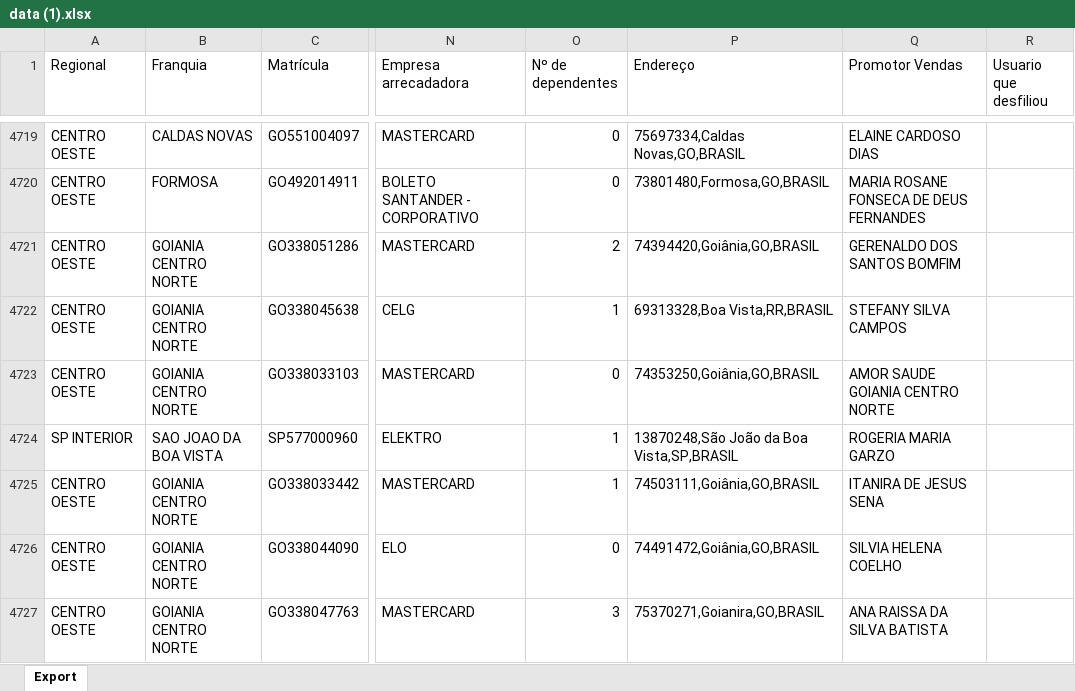
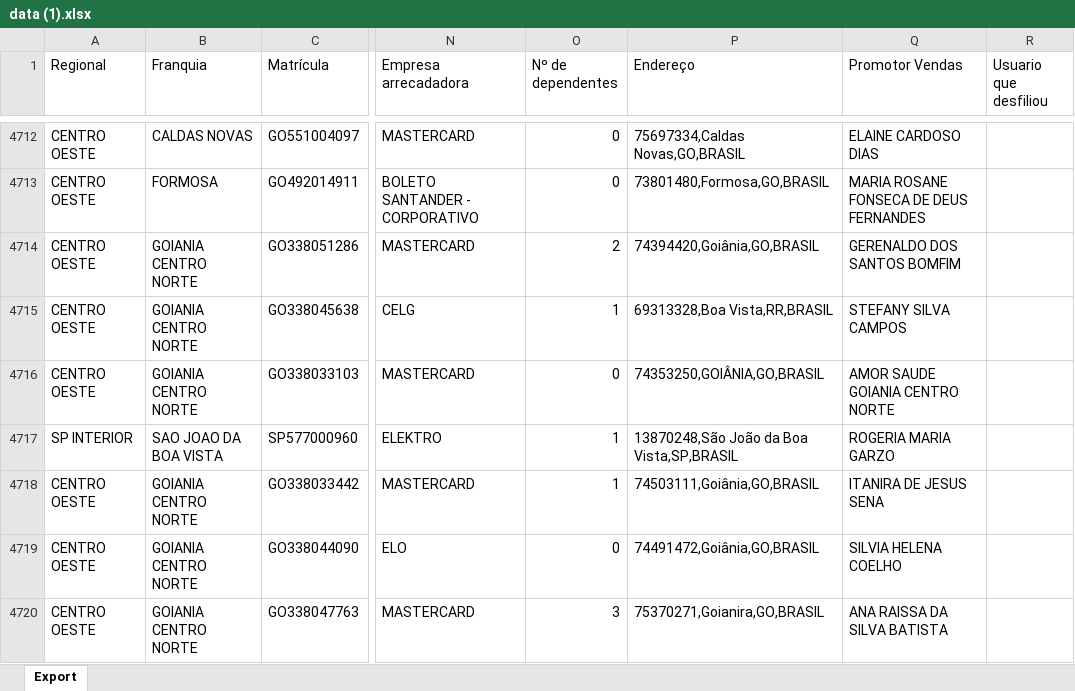
Before and after one commit to CentraldeControle/CDT, an Excel workbook: data (1).xlsx, sheet Export, drawn as a sheet; only a part is shown, gaps mark what is left out; values as stored, in another font and other column widths than the file's, no borders; addresses are those after the commit; the diff covers the shown part only; the diff names each change by its address in the sheet, - before the commit and + after, or states it on an @@ line.

```diff
--- a/data (1).xlsx (sheet Export)
+++ b/data (1).xlsx (sheet Export)
-P4716 (Endereço): 74353250,Goiânia,GO,BRASIL
+P4716 (Endereço): 74353250,GOIÂNIA,GO,BRASIL
```
Also changed, not shown: 19 added rows, 8 removed rows and 42 edited cells elsewhere in this sheet, data.xlsx.
